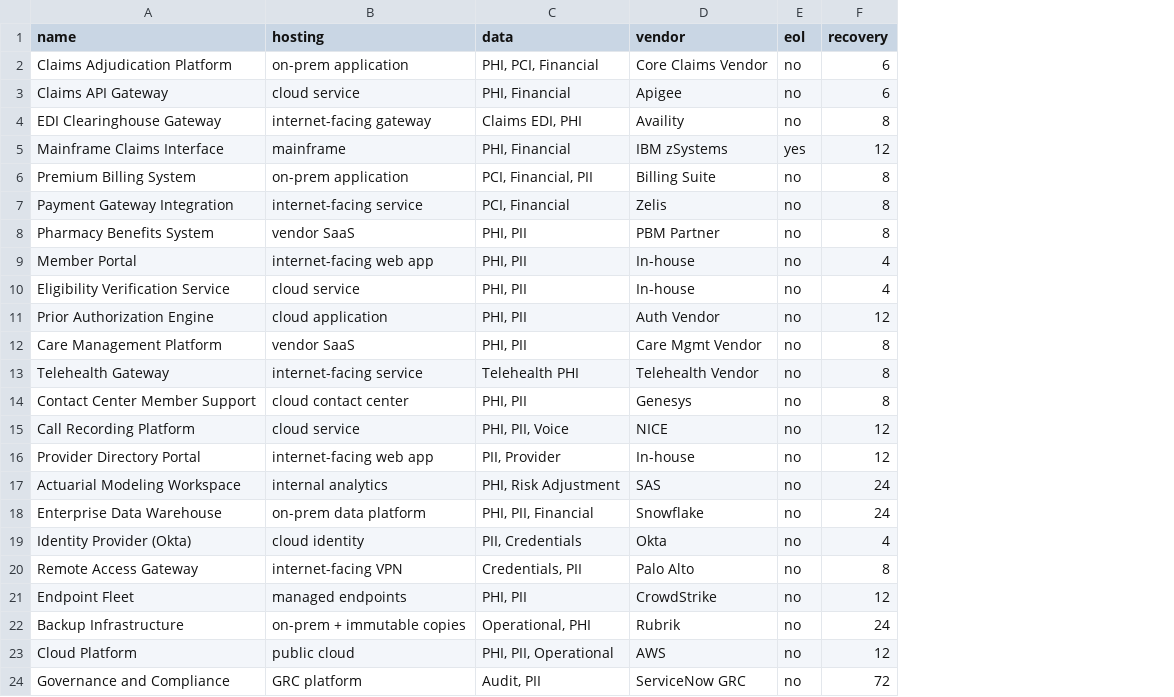
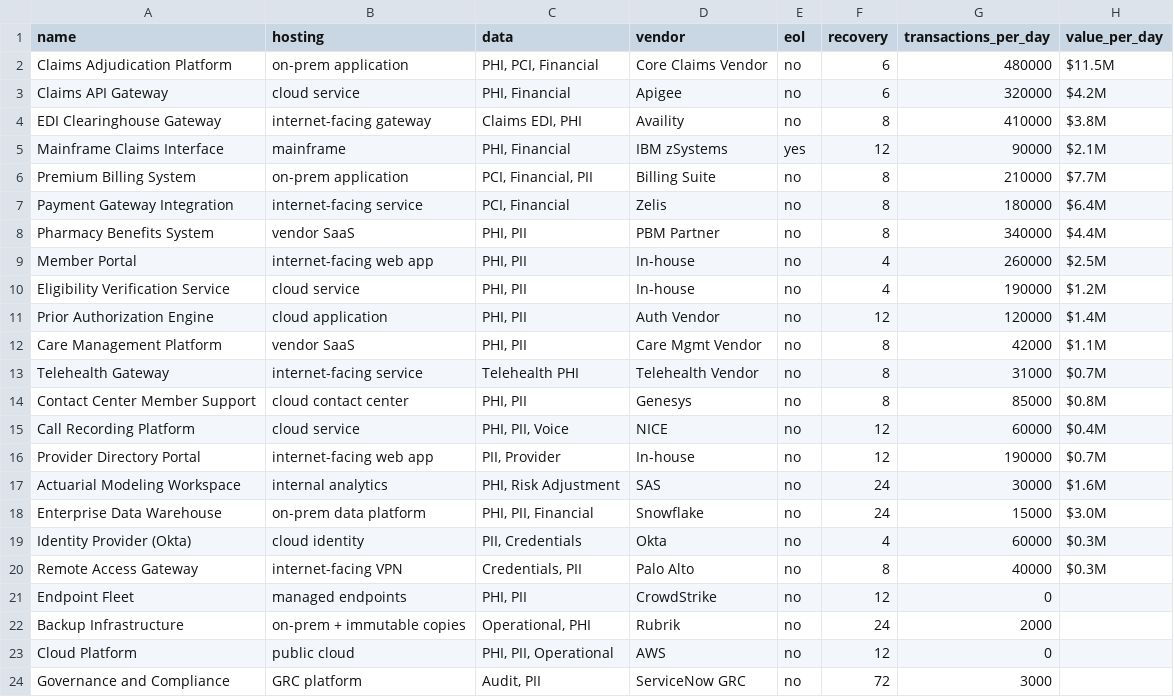
Before and after one commit to btd2026/Cyber-Rx, a CSV file: sample-data/healthcare-payer-systems.csv, drawn as a sheet; the diff names each change by its address in the sheet, - before the commit and + after, or states it on an @@ line.

```diff
--- a/sample-data/healthcare-payer-systems.csv
+++ b/sample-data/healthcare-payer-systems.csv
+column G (transactions_per_day), rows 2-24: 480000 | 320000 | 410000 | 90000 | 210000 | 180000 | 340000 | 260000 | 190000 | 120000 | 42000 | 31000 | 85000 | 60000 | 190000 | 30000 | 15000 | 60000 | 40000 | 0 | 2000 | 0 | 3000
+column H (value_per_day), rows 2-20: $11.5M | $4.2M | $3.8M | $2.1M | $7.7M | $6.4M | $4.4M | $2.5M | $1.2M | $1.4M | $1.1M | $0.7M | $0.8M | $0.4M | $0.7M | $1.6M | $3.0M | $0.3M | $0.3M
```
Also changed, not shown: 5 other files.
